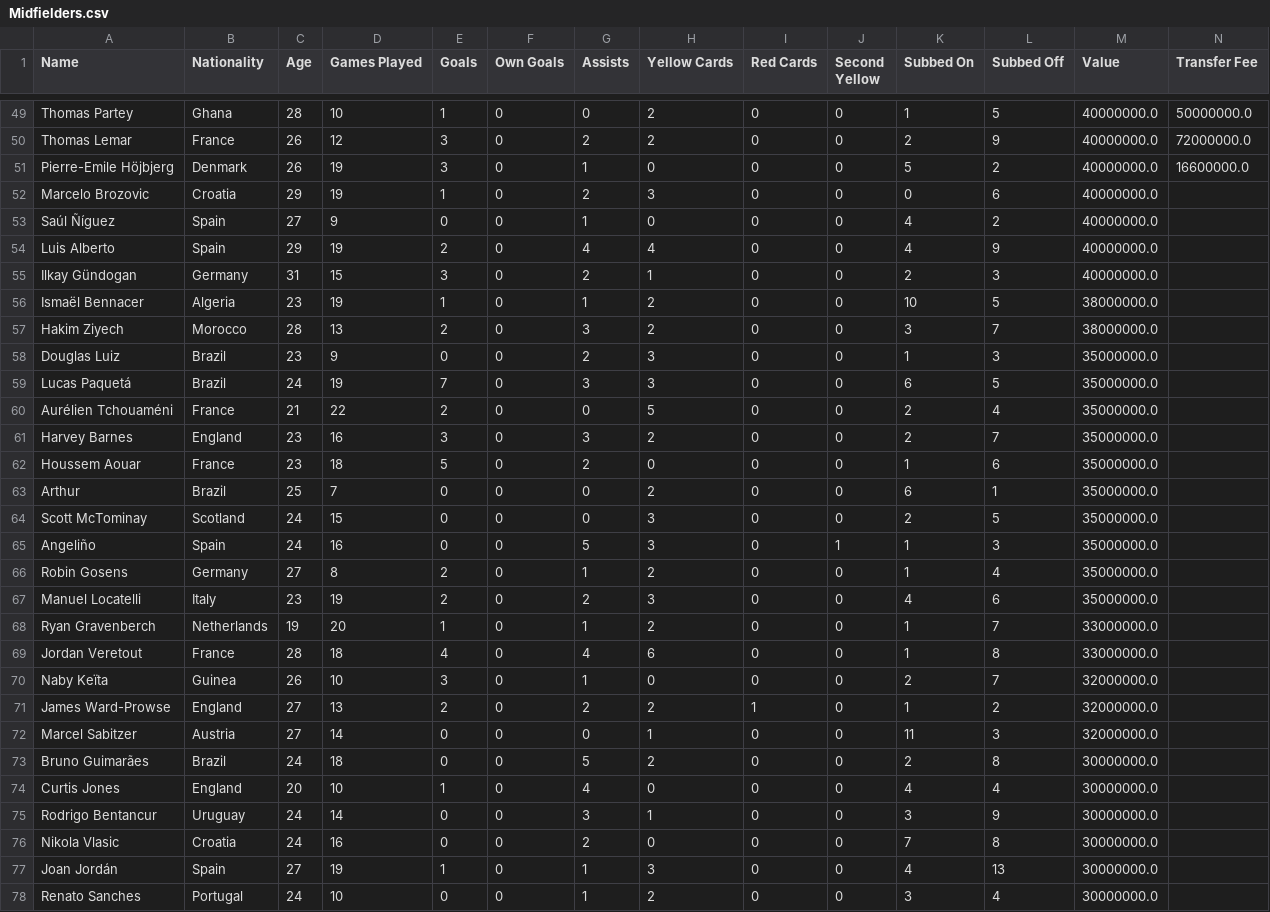
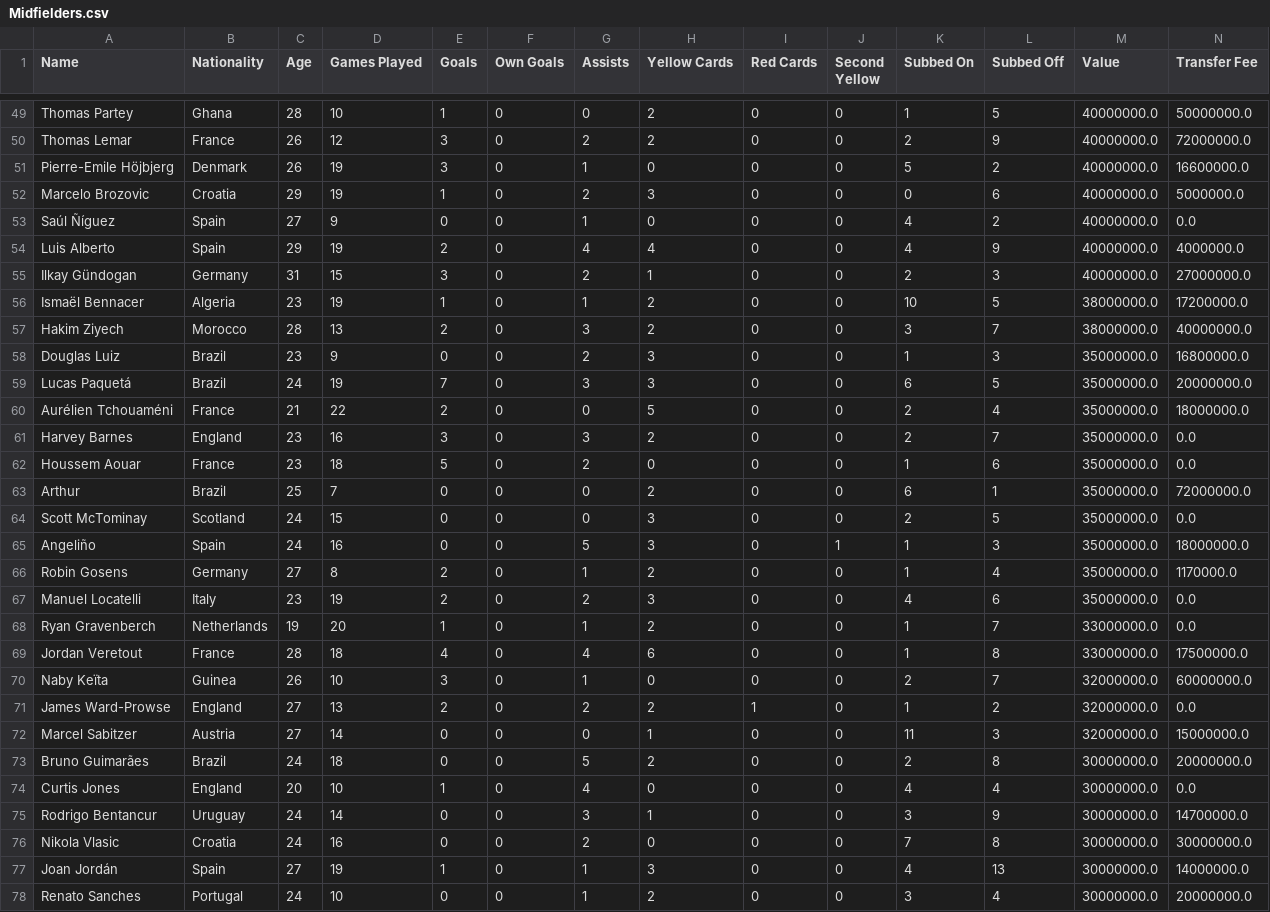
Before and after one commit to davek2000/Machine-Learning, a CSV file: Midfielders.csv, drawn as a sheet; only a part is shown, gaps mark what is left out; the diff covers the shown part only.

Commit message:
Update Midfielders.csv

```diff
--- a/Midfielders.csv
+++ b/Midfielders.csv
@@ -51,28 +51,28 @@ Thomas Lemar,France,26,12,3,0,2,2,0,0,2,9,40000000.0,72000000.0
 Pierre-Emile Höjbjerg,Denmark,26,19,3,0,1,0,0,0,5,2,40000000.0,16600000.0
-Marcelo Brozovic,Croatia,29,19,1,0,2,3,0,0,0,6,40000000.0,
-Saúl Ñíguez,Spain,27,9,0,0,1,0,0,0,4,2,40000000.0
-Luis Alberto,Spain,29,19,2,0,4,4,0,0,4,9,40000000.0
-Ilkay Gündogan,Germany,31,15,3,0,2,1,0,0,2,3,40000000.0
-Ismaël Bennacer,Algeria,23,19,1,0,1,2,0,0,10,5,38000000.0
-Hakim Ziyech,Morocco,28,13,2,0,3,2,0,0,3,7,38000000.0
-Douglas Luiz,Brazil,23,9,0,0,2,3,0,0,1,3,35000000.0
-Lucas Paquetá,Brazil,24,19,7,0,3,3,0,0,6,5,35000000.0
-Aurélien Tchouaméni,France,21,22,2,0,0,5,0,0,2,4,35000000.0
-Harvey Barnes,England,23,16,3,0,3,2,0,0,2,7,35000000.0
-Houssem Aouar,France,23,18,5,0,2,0,0,0,1,6,35000000.0
-Arthur,Brazil,25,7,0,0,0,2,0,0,6,1,35000000.0
-Scott McTominay,Scotland,24,15,0,0,0,3,0,0,2,5,35000000.0
-Angeliño,Spain,24,16,0,0,5,3,0,1,1,3,35000000.0
-Robin Gosens,Germany,27,8,2,0,1,2,0,0,1,4,35000000.0
-Manuel Locatelli,Italy,23,19,2,0,2,3,0,0,4,6,35000000.0
-Ryan Gravenberch,Netherlands,19,20,1,0,1,2,0,0,1,7,33000000.0
-Jordan Veretout,France,28,18,4,0,4,6,0,0,1,8,33000000.0
-Naby Keïta,Guinea,26,10,3,0,1,0,0,0,2,7,32000000.0
-James Ward-Prowse,England,27,13,2,0,2,2,1,0,1,2,32000000.0
-Marcel Sabitzer,Austria,27,14,0,0,0,1,0,0,11,3,32000000.0
-Bruno Guimarães,Brazil,24,18,0,0,5,2,0,0,2,8,30000000.0
-Curtis Jones,England,20,10,1,0,4,0,0,0,4,4,30000000.0
-Rodrigo Bentancur,Uruguay,24,14,0,0,3,1,0,0,3,9,30000000.0
-Nikola Vlasic,Croatia,24,16,0,0,2,0,0,0,7,8,30000000.0
-Joan Jordán,Spain,27,19,1,0,1,3,0,0,4,13,30000000.0
-Renato Sanches,Portugal,24,10,0,0,1,2,0,0,3,4,30000000.0
+Marcelo Brozovic,Croatia,29,19,1,0,2,3,0,0,0,6,40000000.0,5000000.0
+Saúl Ñíguez,Spain,27,9,0,0,1,0,0,0,4,2,40000000.0,0.0
+Luis Alberto,Spain,29,19,2,0,4,4,0,0,4,9,40000000.0,4000000.0
+Ilkay Gündogan,Germany,31,15,3,0,2,1,0,0,2,3,40000000.0,27000000.0
+Ismaël Bennacer,Algeria,23,19,1,0,1,2,0,0,10,5,38000000.0,17200000.0
+Hakim Ziyech,Morocco,28,13,2,0,3,2,0,0,3,7,38000000.0,40000000.0
+Douglas Luiz,Brazil,23,9,0,0,2,3,0,0,1,3,35000000.0,16800000.0
+Lucas Paquetá,Brazil,24,19,7,0,3,3,0,0,6,5,35000000.0,20000000.0
+Aurélien Tchouaméni,France,21,22,2,0,0,5,0,0,2,4,35000000.0,18000000.0
+Harvey Barnes,England,23,16,3,0,3,2,0,0,2,7,35000000.0,0.0
+Houssem Aouar,France,23,18,5,0,2,0,0,0,1,6,35000000.0,0.0
+Arthur,Brazil,25,7,0,0,0,2,0,0,6,1,35000000.0,72000000.0
+Scott McTominay,Scotland,24,15,0,0,0,3,0,0,2,5,35000000.0,0.0
+Angeliño,Spain,24,16,0,0,5,3,0,1,1,3,35000000.0,18000000.0
+Robin Gosens,Germany,27,8,2,0,1,2,0,0,1,4,35000000.0,1170000.0
+Manuel Locatelli,Italy,23,19,2,0,2,3,0,0,4,6,35000000.0,0.0
+Ryan Gravenberch,Netherlands,19,20,1,0,1,2,0,0,1,7,33000000.0,0.0
+Jordan Veretout,France,28,18,4,0,4,6,0,0,1,8,33000000.0,17500000.0
+Naby Keïta,Guinea,26,10,3,0,1,0,0,0,2,7,32000000.0,60000000.0
+James Ward-Prowse,England,27,13,2,0,2,2,1,0,1,2,32000000.0,0.0
+Marcel Sabitzer,Austria,27,14,0,0,0,1,0,0,11,3,32000000.0,15000000.0
+Bruno Guimarães,Brazil,24,18,0,0,5,2,0,0,2,8,30000000.0,20000000.0
+Curtis Jones,England,20,10,1,0,4,0,0,0,4,4,30000000.0,0.0
+Rodrigo Bentancur,Uruguay,24,14,0,0,3,1,0,0,3,9,30000000.0,14700000.0
+Nikola Vlasic,Croatia,24,16,0,0,2,0,0,0,7,8,30000000.0,30000000.0
+Joan Jordán,Spain,27,19,1,0,1,3,0,0,4,13,30000000.0,14000000.0
+Renato Sanches,Portugal,24,10,0,0,1,2,0,0,3,4,30000000.0,20000000.0
```
Also changed, not shown: 4 edited cells elsewhere in this file.
